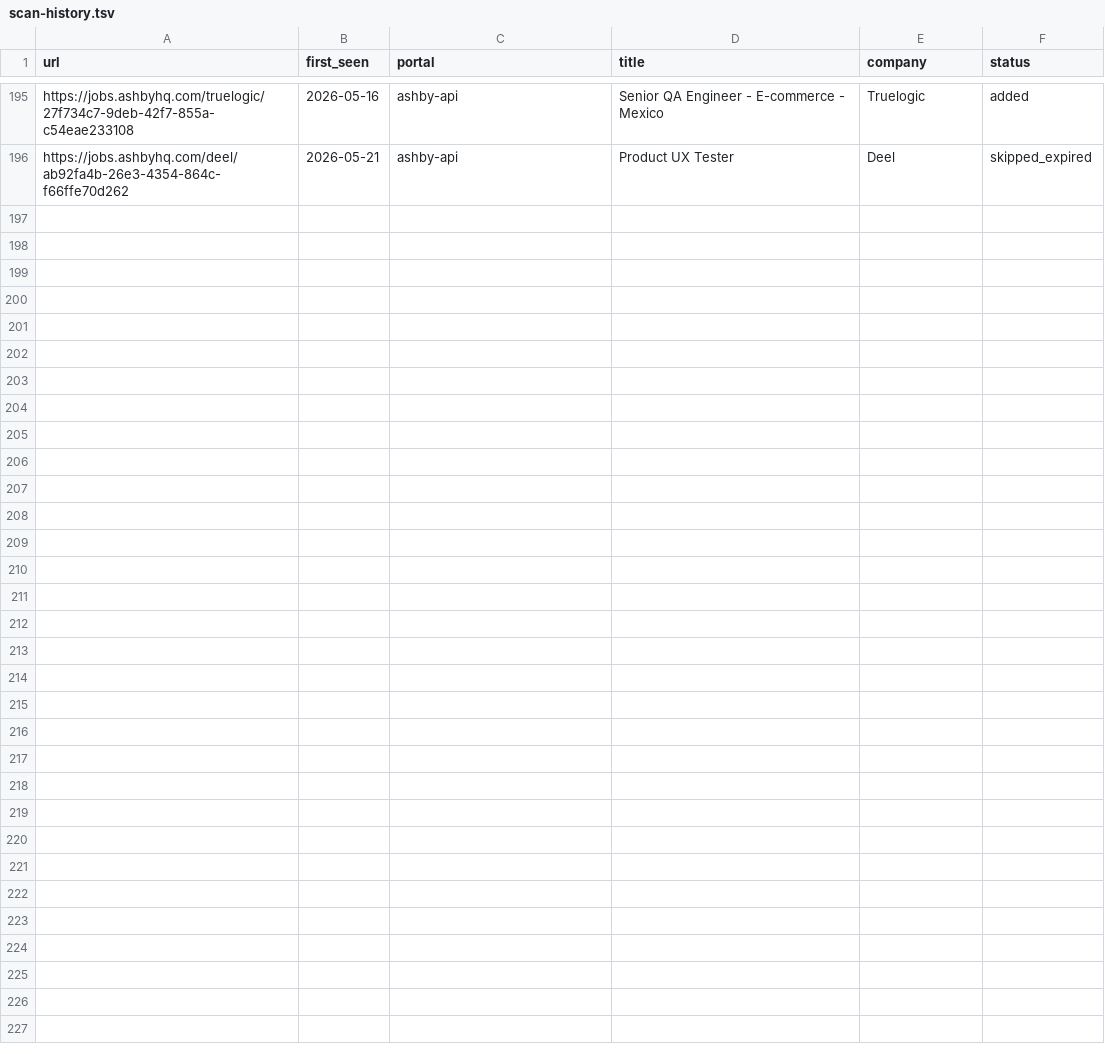
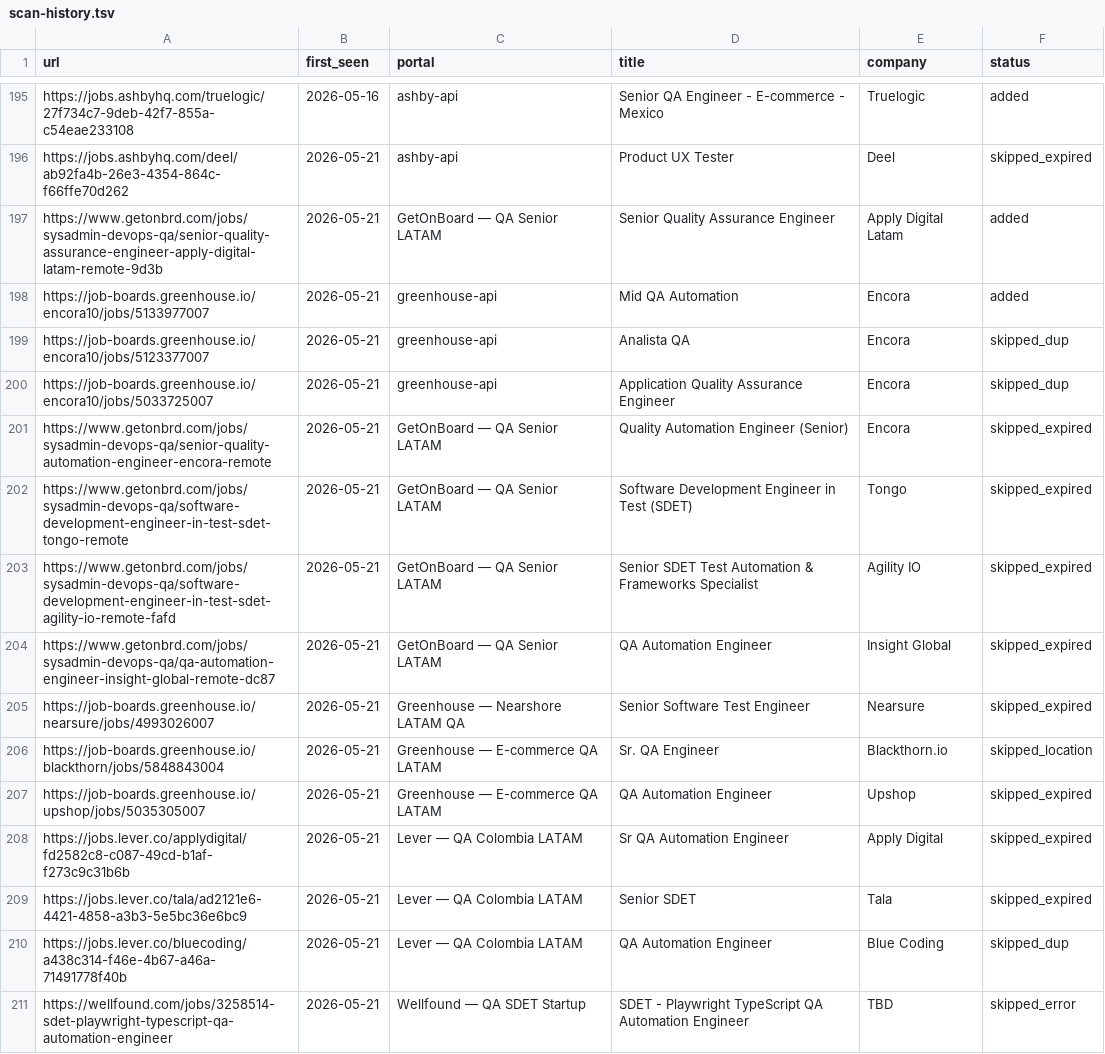
Before and after one commit to Wleon90/career-ops, a TSV file: data/scan-history.tsv, drawn as a sheet; only a part is shown, gaps mark what is left out; the diff names each change by its address in the sheet, - before the commit and + after, or states it on an @@ line.

```diff
--- a/data/scan-history.tsv
+++ b/data/scan-history.tsv
+row 197: https://www.getonbrd.com/jobs/sysadmin-devops-qa/senior-quality-assurance-engineer-apply-digital-latam-remote-9d3b | 2026-05-21 | GetOnBoard — QA Senior LATAM | Senior Quality Assurance Engineer | Apply Digital Latam | added
+row 198: https://job-boards.greenhouse.io/encora10/jobs/5133977007 | 2026-05-21 | greenhouse-api | Mid QA Automation | Encora | added
+row 199: https://job-boards.greenhouse.io/encora10/jobs/5123377007 | 2026-05-21 | greenhouse-api | Analista QA | Encora | skipped_dup
+row 200: https://job-boards.greenhouse.io/encora10/jobs/5033725007 | 2026-05-21 | greenhouse-api | Application Quality Assurance Engineer | Encora | skipped_dup
+row 201: https://www.getonbrd.com/jobs/sysadmin-devops-qa/senior-quality-automation-engineer-encora-remote | 2026-05-21 | GetOnBoard — QA Senior LATAM | Quality Automation Engineer (Senior) | Encora | skipped_expired
+row 202: https://www.getonbrd.com/jobs/sysadmin-devops-qa/software-development-engineer-in-test-sdet-tongo-remote | 2026-05-21 | GetOnBoard — QA Senior LATAM | Software Development Engineer in Test (SDET) | Tongo | skipped_expired
+row 203: https://www.getonbrd.com/jobs/sysadmin-devops-qa/software-development-engineer-in-test-sdet-agility-io-remote-fafd | 2026-05-21 | GetOnBoard — QA Senior LATAM | Senior SDET Test Automation & Frameworks Specialist | Agility IO | skipped_expired
+row 204: https://www.getonbrd.com/jobs/sysadmin-devops-qa/qa-automation-engineer-insight-global-remote-dc87 | 2026-05-21 | GetOnBoard — QA Senior LATAM | QA Automation Engineer | Insight Global | skipped_expired
+row 205: https://job-boards.greenhouse.io/nearsure/jobs/4993026007 | 2026-05-21 | Greenhouse — Nearshore LATAM QA | Senior Software Test Engineer | Nearsure | skipped_expired
+row 206: https://job-boards.greenhouse.io/blackthorn/jobs/5848843004 | 2026-05-21 | Greenhouse — E-commerce QA LATAM | Sr. QA Engineer | Blackthorn.io | skipped_location
+row 207: https://job-boards.greenhouse.io/upshop/jobs/5035305007 | 2026-05-21 | Greenhouse — E-commerce QA LATAM | QA Automation Engineer | Upshop | skipped_expired
+row 208: https://jobs.lever.co/applydigital/fd2582c8-c087-49cd-b1af-f273c9c31b6b | 2026-05-21 | Lever — QA Colombia LATAM | Sr QA Automation Engineer | Apply Digital | skipped_expired
+row 209: https://jobs.lever.co/tala/ad2121e6-4421-4858-a3b3-5e5bc36e6bc9 | 2026-05-21 | Lever — QA Colombia LATAM | Senior SDET | Tala | skipped_expired
+row 210: https://jobs.lever.co/bluecoding/a438c314-f46e-4b67-a46a-71491778f40b | 2026-05-21 | Lever — QA Colombia LATAM | QA Automation Engineer | Blue Coding | skipped_dup
+row 211: https://wellfound.com/jobs/3258514-sdet-playwright-typescript-qa-automation-engineer | 2026-05-21 | Wellfound — QA SDET Startup | SDET - Playwright TypeScript QA Automation Engineer | TBD | skipped_error
```
Also changed, not shown: 1 other file.
